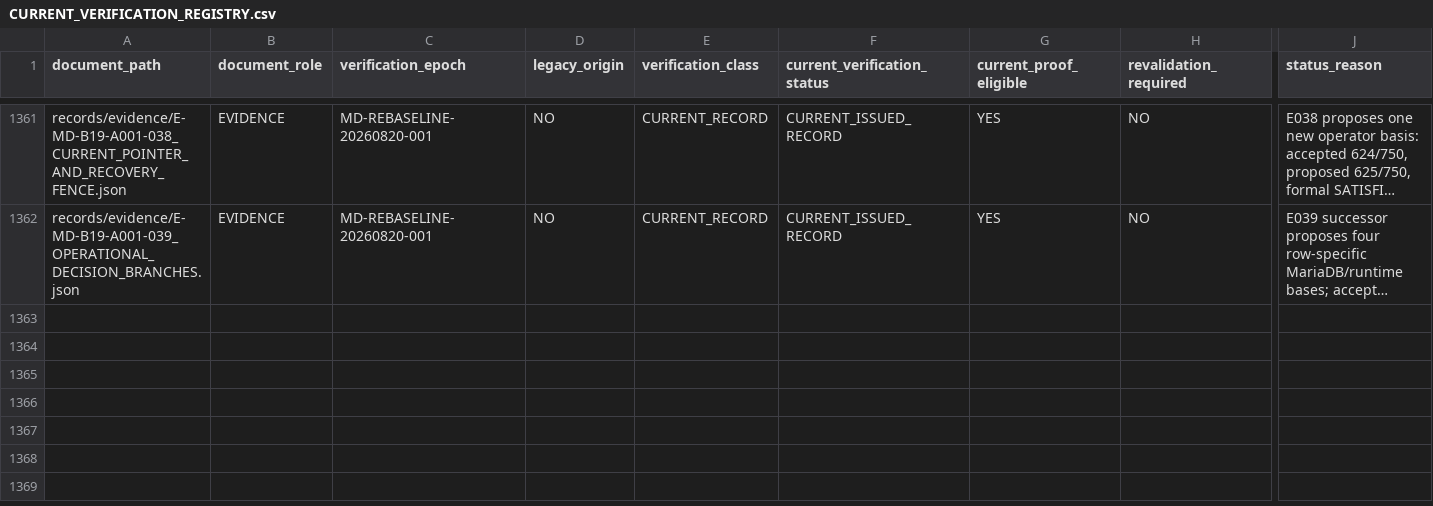
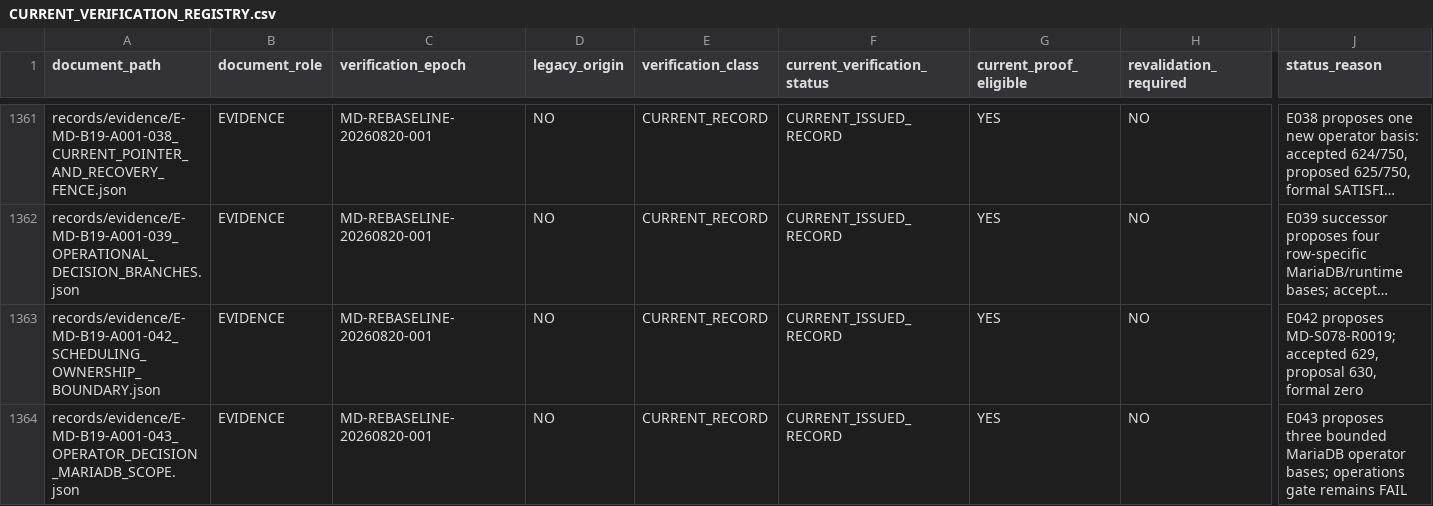
Before and after one commit to franscelstain/tradeaxis-api, a CSV file: docs/market_data/authority/governance/CURRENT_VERIFICATION_REGISTRY.csv, drawn as a sheet; only a part is shown, gaps mark what is left out; long unchanged cells end in …; rows hold the shown columns only; the diff names each change by its address in the sheet, - before the commit and + after, or states it on an @@ line.

```diff
--- a/docs/market_data/authority/governance/CURRENT_VERIFICATION_REGISTRY.csv
+++ b/docs/market_data/authority/governance/CURRENT_VERIFICATION_REGISTRY.csv
+row 1363: records/evidence/E-MD-B19-A001-042_SCHEDULING_OWNERSHIP_BOUNDARY.json | EVIDENCE | MD-REBASELINE-20260820-001 | NO | CURRENT_RECORD | CURRENT_ISSUED_RECORD | YES | NO | E042 proposes MD-S078-R0019; accepted 629, proposal 630, formal zero
+row 1364: records/evidence/E-MD-B19-A001-043_OPERATOR_DECISION_MARIADB_SCOPE.json | EVIDENCE | MD-REBASELINE-20260820-001 | NO | CURRENT_RECORD | CURRENT_ISSUED_RECORD | YES | NO | E043 proposes three bounded MariaDB operator bases; operations gate remains FAIL
```
Also changed, not shown: docs/market_data/authority/governance/DOCUMENT_ID_REGISTRY.csv, docs/market_data/authority/governance/DOCUMENT_ROLE_REGISTRY.csv, 11 other files.
